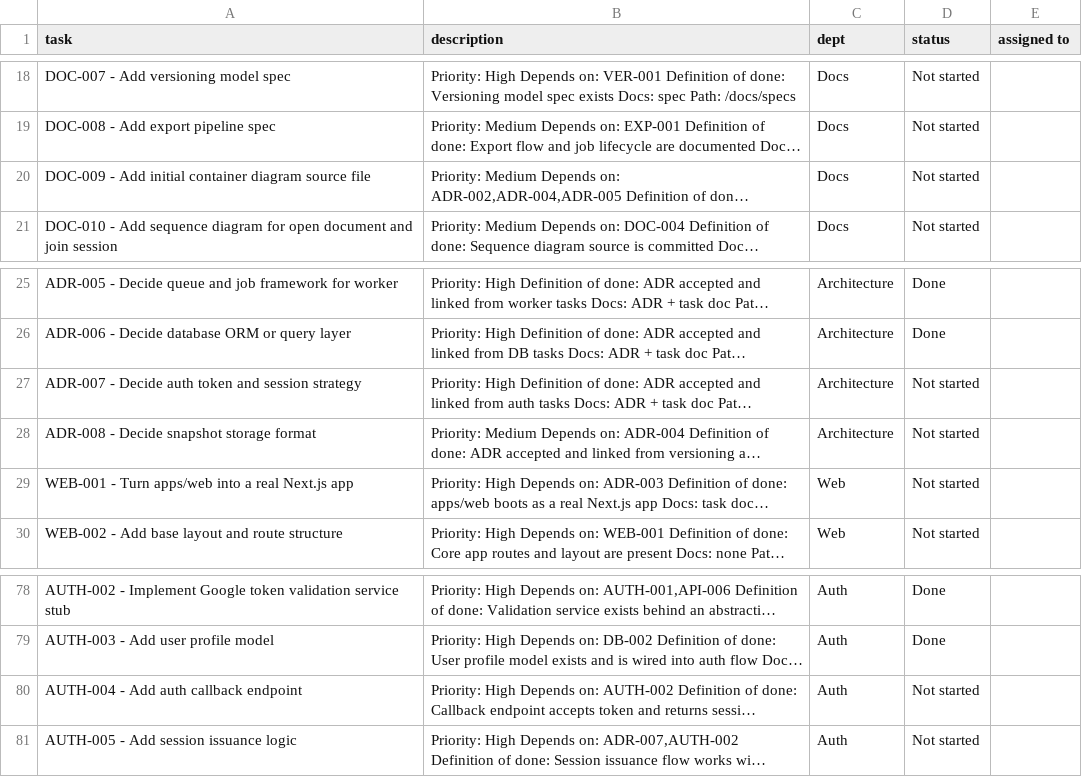
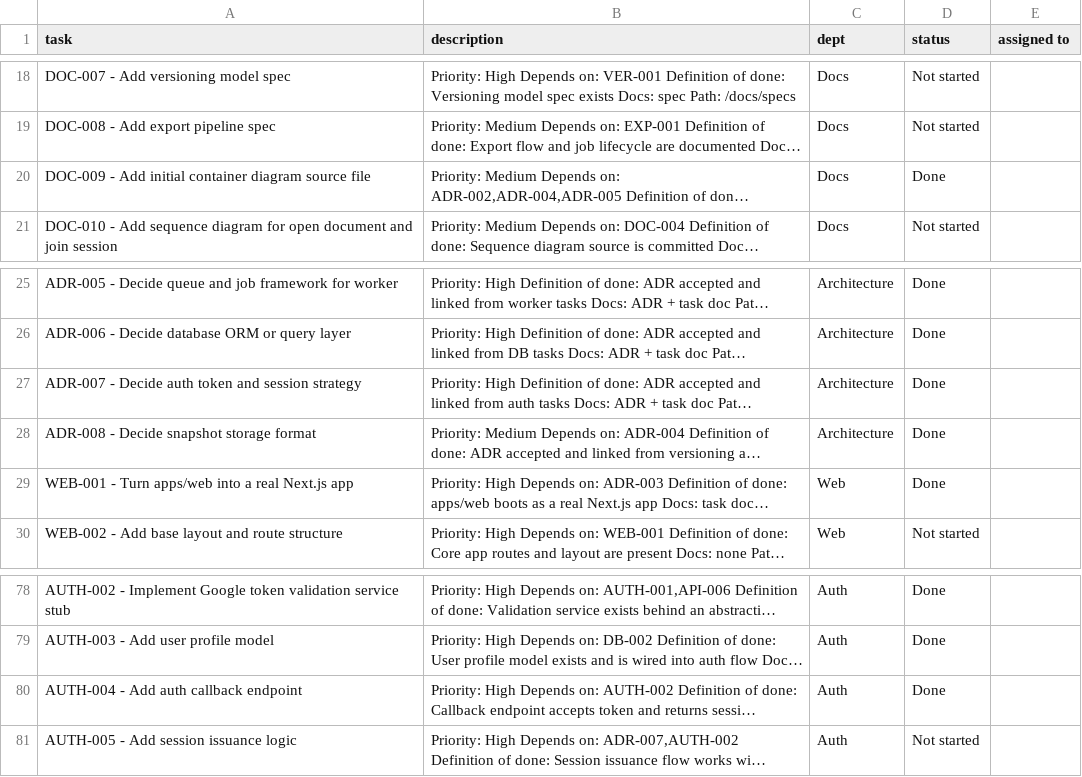
Before and after one commit to rayanbanerjee/software-proj, a CSV file: docs/process/notion-board-import.csv, drawn as a sheet; only a part is shown, gaps mark what is left out; long unchanged cells end in …; the diff names each change by its address in the sheet, - before the commit and + after, or states it on an @@ line.

Commit message:
feat: add web bootstrap and auth foundations
Tasks: ADR-007, ADR-008, DOC-009, WEB-001, AUTH-004

```diff
--- a/docs/process/notion-board-import.csv
+++ b/docs/process/notion-board-import.csv
-D20 (status): Not started
+D20 (status): Done
-D27:D29 (status): Not started
+D27:D29 (status): Done
-D80 (status): Not started
+D80 (status): Done
```
Also changed, not shown: docs/process/notion-backlog.csv, 27 other files.
